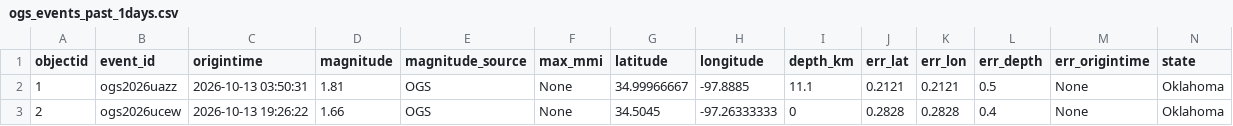
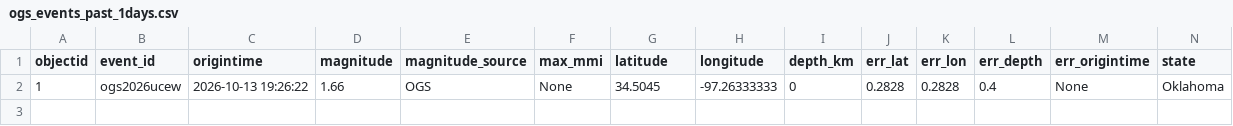
Before and after one commit to Hy-X/OGS_Catalog_Update, a CSV file: ogs_events_past_1days.csv, drawn as a sheet; only a part is shown; removed rows and columns are numbered as before the commit, all else as after; rows hold the shown columns only; the diff names each change by its address in the sheet, - before the commit and + after, or states it on an @@ line.

```diff
--- a/ogs_events_past_1days.csv
+++ b/ogs_events_past_1days.csv
-row 2: 1 | ogs2026uazz | 2026-10-13 03:50:31 | 1.81 | OGS | None | 34.99966667 | -97.8885 | 11.1 | 0.2121 | 0.2121 | 0.5 | None | Oklahoma
-A2 (objectid): 2
+A2 (objectid): 1
```
Also changed, not shown: ogs_events_past_30days.csv, ogs_events_past_7days.csv.
